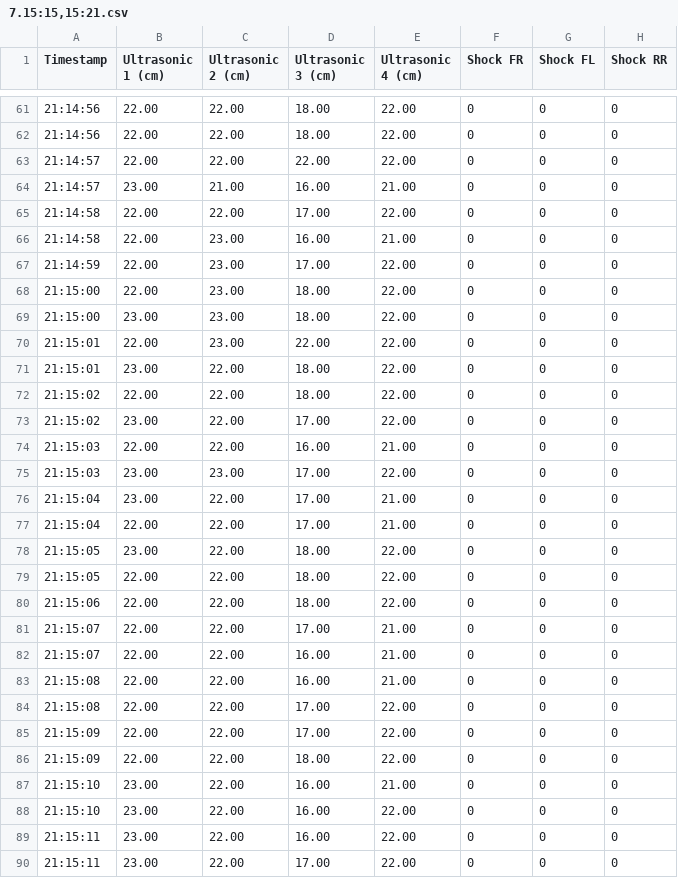
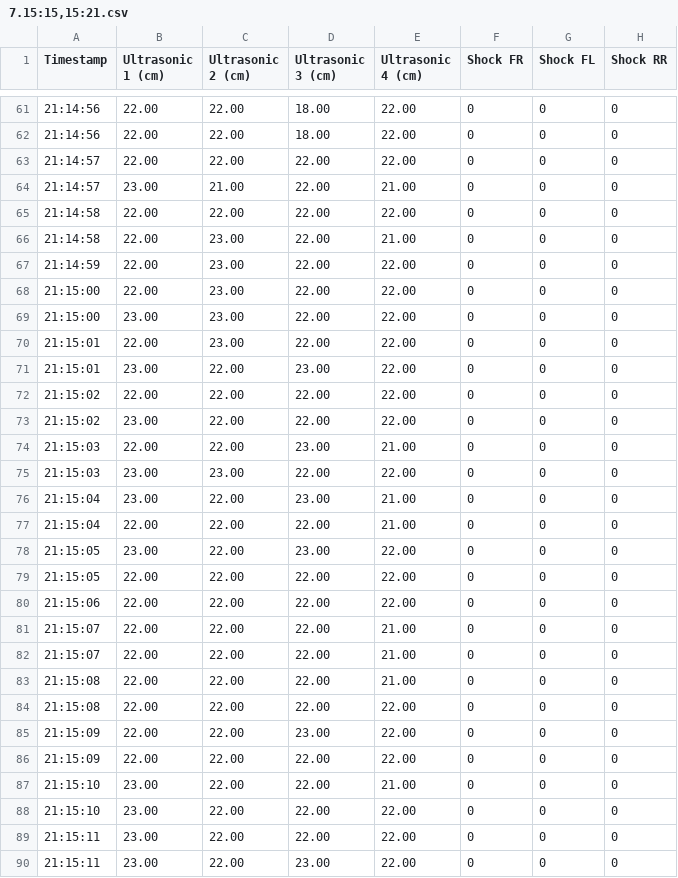
Before and after one commit to younyumi/sensor-test, a CSV file: 7.15:15,15:21.csv, drawn as a sheet; only a part is shown, gaps mark what is left out; the diff covers the shown part only; the diff names each change by its address in the sheet, - before the commit and + after, or states it on an @@ line.

```diff
--- a/7.15:15,15:21.csv
+++ b/7.15:15,15:21.csv
-D64 (Ultrasonic 3 (cm)): 16.00
+D64 (Ultrasonic 3 (cm)): 22.00
-D65 (Ultrasonic 3 (cm)): 17.00
+D65 (Ultrasonic 3 (cm)): 22.00
-D66 (Ultrasonic 3 (cm)): 16.00
+D66 (Ultrasonic 3 (cm)): 22.00
-D67 (Ultrasonic 3 (cm)): 17.00
+D67 (Ultrasonic 3 (cm)): 22.00
-D68:D69 (Ultrasonic 3 (cm)): 18.00
+D68:D69 (Ultrasonic 3 (cm)): 22.00
-D71 (Ultrasonic 3 (cm)): 18.00
+D71 (Ultrasonic 3 (cm)): 23.00
-D72 (Ultrasonic 3 (cm)): 18.00
+D72 (Ultrasonic 3 (cm)): 22.00
-D73 (Ultrasonic 3 (cm)): 17.00
+D73 (Ultrasonic 3 (cm)): 22.00
-D74 (Ultrasonic 3 (cm)): 16.00
+D74 (Ultrasonic 3 (cm)): 23.00
-D75 (Ultrasonic 3 (cm)): 17.00
+D75 (Ultrasonic 3 (cm)): 22.00
-D76 (Ultrasonic 3 (cm)): 17.00
+D76 (Ultrasonic 3 (cm)): 23.00
-D77 (Ultrasonic 3 (cm)): 17.00
+D77 (Ultrasonic 3 (cm)): 22.00
-D78 (Ultrasonic 3 (cm)): 18.00
+D78 (Ultrasonic 3 (cm)): 23.00
-D79:D80 (Ultrasonic 3 (cm)): 18.00
+D79:D80 (Ultrasonic 3 (cm)): 22.00
-D81 (Ultrasonic 3 (cm)): 17.00
+D81 (Ultrasonic 3 (cm)): 22.00
-D82:D83 (Ultrasonic 3 (cm)): 16.00
+D82:D83 (Ultrasonic 3 (cm)): 22.00
-D84 (Ultrasonic 3 (cm)): 17.00
+D84 (Ultrasonic 3 (cm)): 22.00
-D85 (Ultrasonic 3 (cm)): 17.00
+D85 (Ultrasonic 3 (cm)): 23.00
-D86 (Ultrasonic 3 (cm)): 18.00
+D86 (Ultrasonic 3 (cm)): 22.00
-D87:D89 (Ultrasonic 3 (cm)): 16.00
+D87:D89 (Ultrasonic 3 (cm)): 22.00
-D90 (Ultrasonic 3 (cm)): 17.00
+D90 (Ultrasonic 3 (cm)): 23.00
```
Also changed, not shown: 82 edited cells elsewhere in this file, 3 other files.
